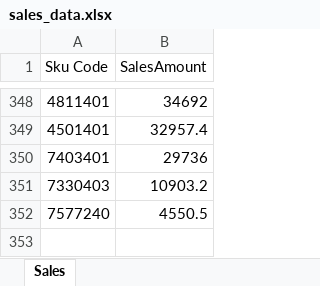
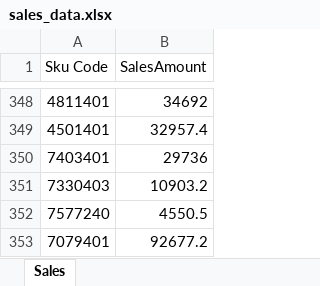
Before and after one commit to alh-5/site, an Excel workbook: Profit Amount/sales_data.xlsx, sheet Sales, drawn as a sheet; only a part is shown, gaps mark what is left out; values as stored, in another font and other column widths than the file's, no borders; the diff names each change by its address in the sheet, - before the commit and + after, or states it on an @@ line.

```diff
--- a/Profit Amount/sales_data.xlsx (sheet Sales)
+++ b/Profit Amount/sales_data.xlsx (sheet Sales)
+row 353: 7079401 | 92677.2
```
Also changed, not shown: Advance Stock/CFA Stock.xlsx, Profit Amount/purchase_data.xlsx, 8 other files.
